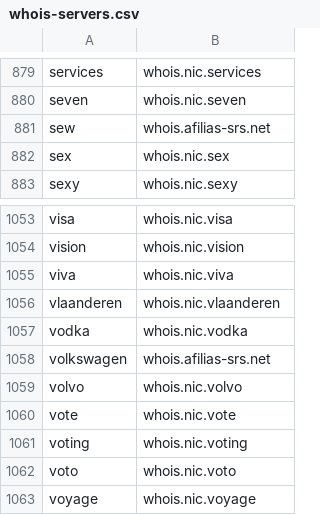
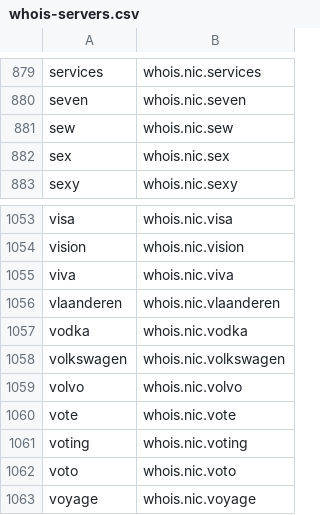
Before and after one commit to RamVasuthevan/whois-server-list, a CSV file: whois-servers.csv, drawn as a sheet; only a part is shown, gaps mark what is left out; the diff covers the shown part only.

```diff
--- a/whois-servers.csv
+++ b/whois-servers.csv
@@ -880,3 +880,3 @@ services,whois.nic.services
 seven,whois.nic.seven
-sew,whois.afilias-srs.net
+sew,whois.nic.sew
 sex,whois.nic.sex
@@ -1057,3 +1057,3 @@ vlaanderen,whois.nic.vlaanderen
 vodka,whois.nic.vodka
-volkswagen,whois.afilias-srs.net
+volkswagen,whois.nic.volkswagen
 volvo,whois.nic.volvo
```
Also changed, not shown: 5 edited cells elsewhere in this file, 3 other files.
